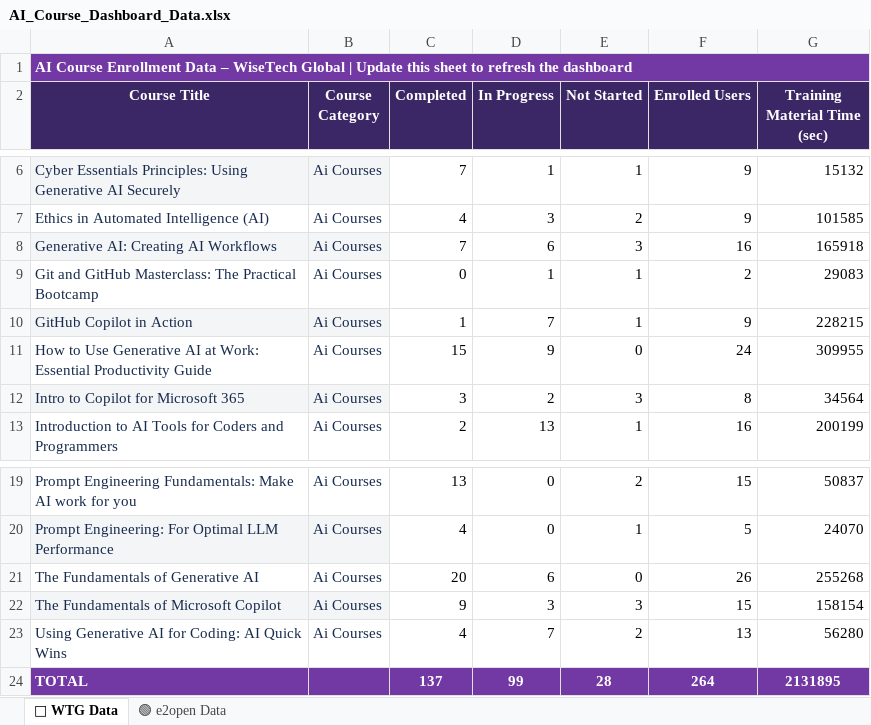
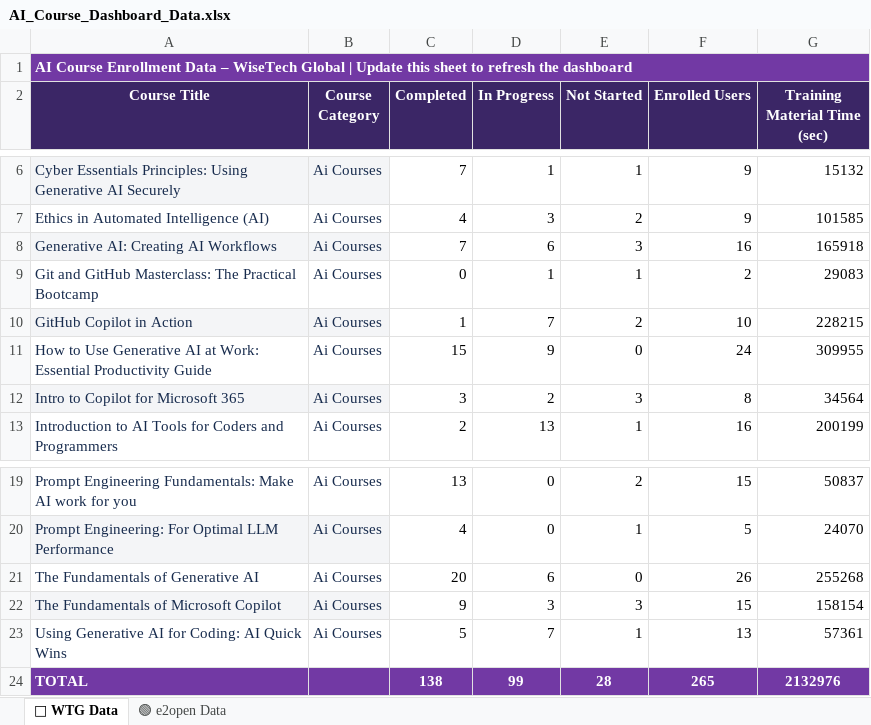
Before and after one commit to e2ulmsadmin/e2u_ai_Course_dashboard, an Excel workbook: AI_Course_Dashboard_Data.xlsx, sheet 🔵 WTG Data, drawn as a sheet; only a part is shown, gaps mark what is left out; values as stored, in another font and other column widths than the file's, no borders; conditional formats not drawn; the diff names each change by its address in the sheet, - before the commit and + after, or states it on an @@ line.

```diff
--- a/AI_Course_Dashboard_Data.xlsx (sheet 🔵 WTG Data)
+++ b/AI_Course_Dashboard_Data.xlsx (sheet 🔵 WTG Data)
-E10 (Not Started): 1
+E10 (Not Started): 2
-F10 (Enrolled Users): 9
+F10 (Enrolled Users): 10
-C23 (Completed): 4
+C23 (Completed): 5
-E23 (Not Started): 2
+E23 (Not Started): 1
-G23 (Training Material Time (sec)): 56280
+G23 (Training Material Time (sec)): 57361
-C24 (Completed): 137
+C24 (Completed): 138
-F24 (Enrolled Users): 264
+F24 (Enrolled Users): 265
-G24 (Training Material Time (sec)): 2131895
+G24 (Training Material Time (sec)): 2132976
```
Also changed, not shown: sheet 🟢 e2open Data.
